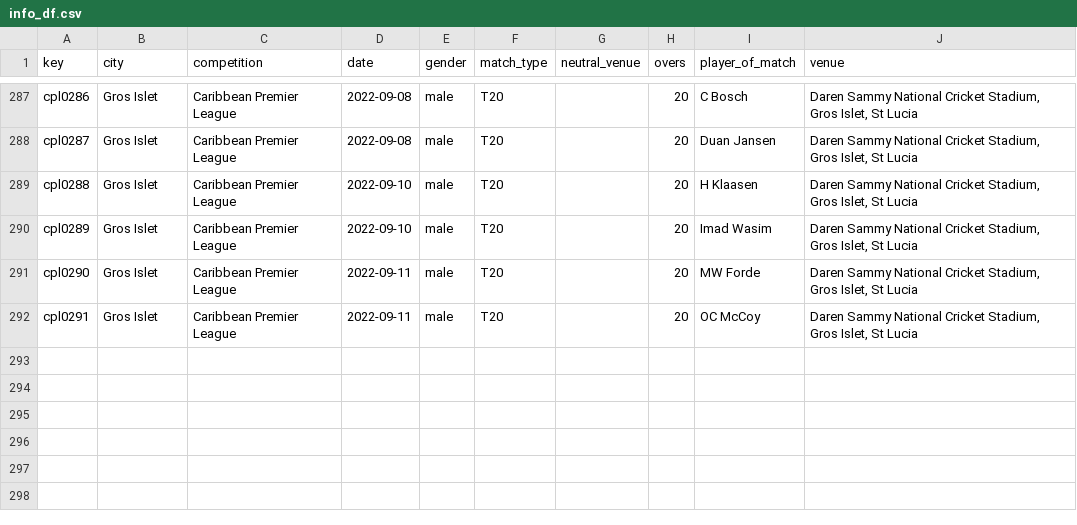
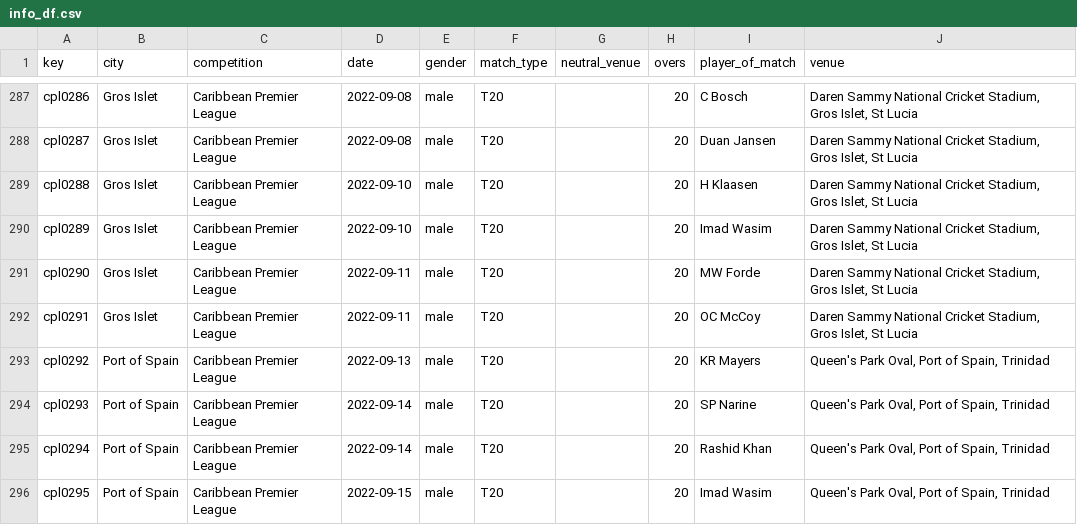
Before and after one commit to sawlachintan/cricket_data, a CSV file: cpl_data/info_df.csv, drawn as a sheet; only a part is shown, gaps mark what is left out.

```diff
--- a/cpl_data/info_df.csv
+++ b/cpl_data/info_df.csv
@@ -292 +292,5 @@ cpl0290,Gros Islet,Caribbean Premier League,2022-09-11,male,T20,,20,MW Forde,"Da
 cpl0291,Gros Islet,Caribbean Premier League,2022-09-11,male,T20,,20,OC McCoy,"Daren Sammy National Cricket Stadium, Gros Islet, St Lucia"
+cpl0292,Port of Spain,Caribbean Premier League,2022-09-13,male,T20,,20,KR Mayers,"Queen's Park Oval, Port of Spain, Trinidad"
+cpl0293,Port of Spain,Caribbean Premier League,2022-09-14,male,T20,,20,SP Narine,"Queen's Park Oval, Port of Spain, Trinidad"
+cpl0294,Port of Spain,Caribbean Premier League,2022-09-14,male,T20,,20,Rashid Khan,"Queen's Park Oval, Port of Spain, Trinidad"
+cpl0295,Port of Spain,Caribbean Premier League,2022-09-15,male,T20,,20,Imad Wasim,"Queen's Park Oval, Port of Spain, Trinidad"
```
Also changed, not shown: cpl_data/team_df.csv, t20s_data/info_df.csv, 14 other files.
